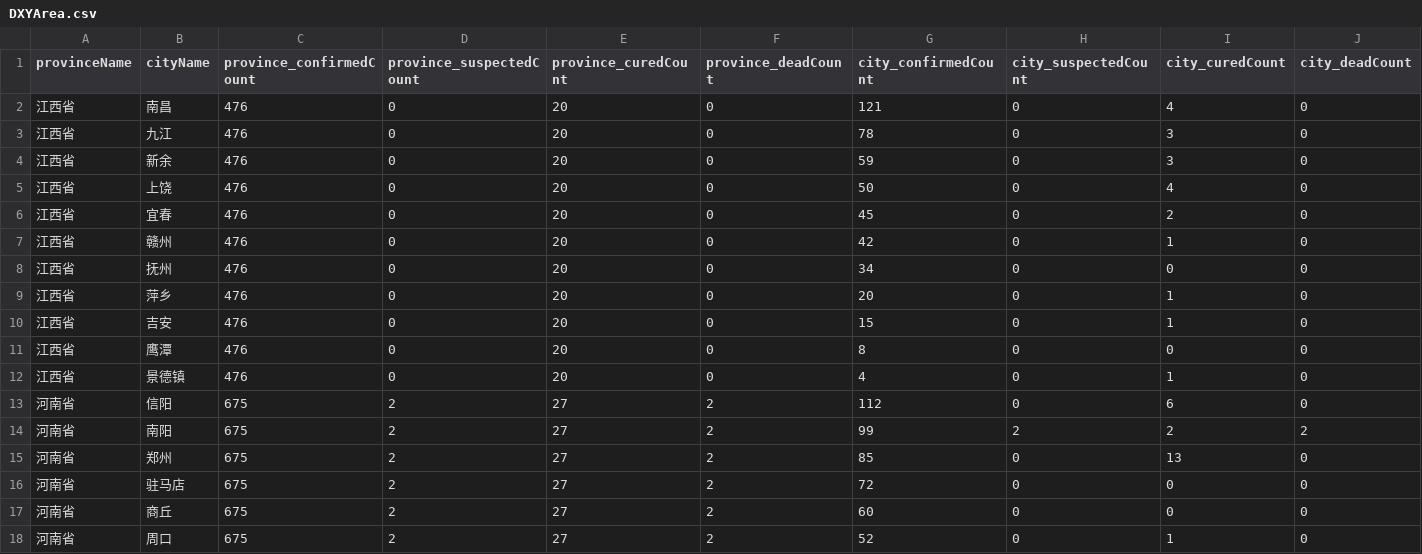
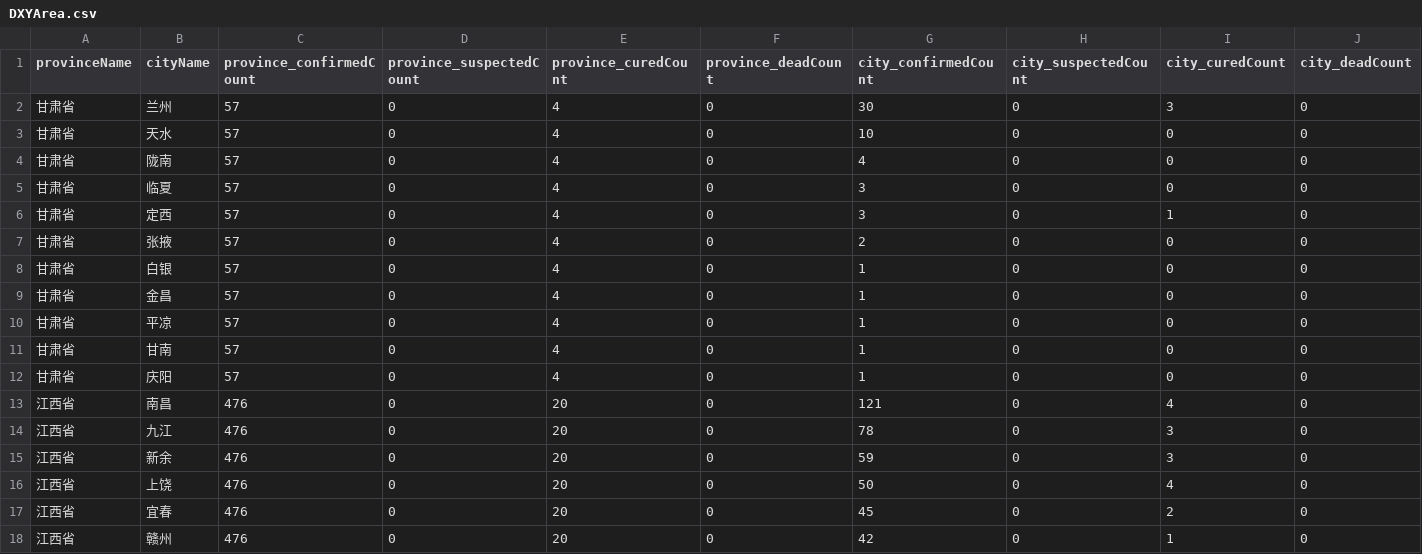
Before and after one commit to BlankerL/DXY-COVID-19-Data, a CSV file: DXYArea.csv, drawn as a sheet; only a part is shown; the shorter side is filled out with more unchanged rows; rows hold the shown columns only; the diff names each change by its address in the sheet, - before the commit and + after, or states it on an @@ line.

```diff
--- a/DXYArea.csv
+++ b/DXYArea.csv
+row 2: 甘肃省 | 兰州 | 57 | 0 | 4 | 0 | 30 | 0 | 3 | 0
+row 3: 甘肃省 | 天水 | 57 | 0 | 4 | 0 | 10 | 0 | 0 | 0
+row 4: 甘肃省 | 陇南 | 57 | 0 | 4 | 0 | 4 | 0 | 0 | 0
+row 5: 甘肃省 | 临夏 | 57 | 0 | 4 | 0 | 3 | 0 | 0 | 0
+row 6: 甘肃省 | 定西 | 57 | 0 | 4 | 0 | 3 | 0 | 1 | 0
+row 7: 甘肃省 | 张掖 | 57 | 0 | 4 | 0 | 2 | 0 | 0 | 0
+row 8: 甘肃省 | 白银 | 57 | 0 | 4 | 0 | 1 | 0 | 0 | 0
+row 9: 甘肃省 | 金昌 | 57 | 0 | 4 | 0 | 1 | 0 | 0 | 0
+row 10: 甘肃省 | 平凉 | 57 | 0 | 4 | 0 | 1 | 0 | 0 | 0
+row 11: 甘肃省 | 甘南 | 57 | 0 | 4 | 0 | 1 | 0 | 0 | 0
+row 12: 甘肃省 | 庆阳 | 57 | 0 | 4 | 0 | 1 | 0 | 0 | 0
```
Also changed, not shown: DXYNews.csv, DXYOverall.csv.
